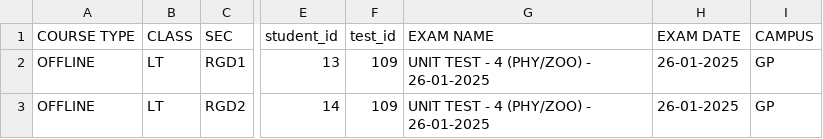
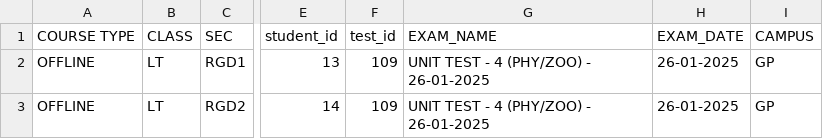
Before and after one commit to infotracktechnology/green_park, a CSV file: template/omr_response.csv, drawn as a sheet; only a part is shown, gaps mark what is left out; the diff names each change by its address in the sheet, - before the commit and + after, or states it on an @@ line.

```diff
--- a/template/omr_response.csv
+++ b/template/omr_response.csv
-G1: EXAM NAME
+G1: EXAM_NAME
-H1: EXAM DATE
+H1: EXAM_DATE
```
Also changed, not shown: 3 other files.
